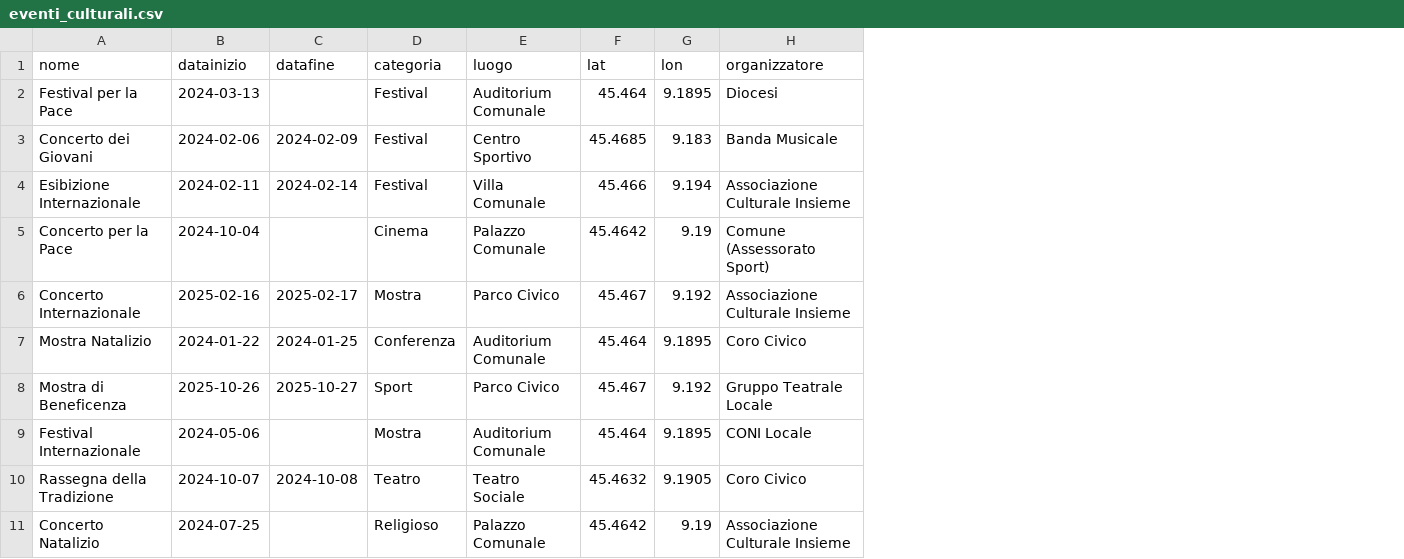
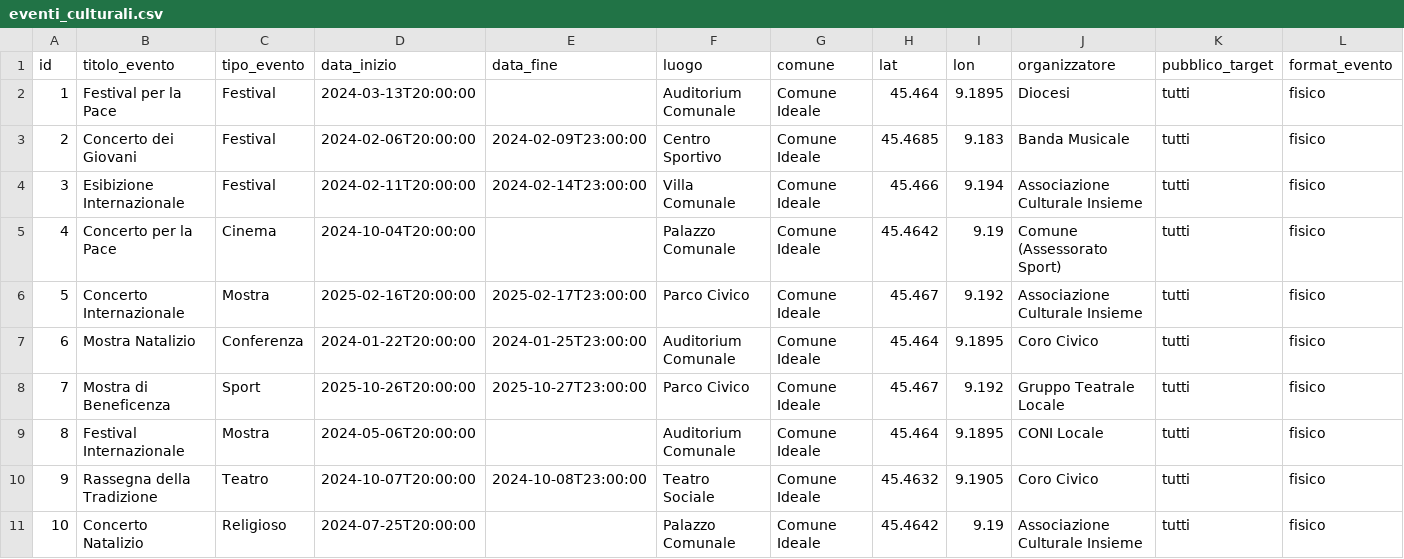
Before and after one commit to piersoft/comune-metrics, a CSV file: data/comuni/demo/eventi_culturali.csv, drawn as a sheet; only a part is shown; removed rows and columns are numbered as before the commit, all else as after; the diff names each change by its address in the sheet, - before the commit and + after, or states it on an @@ line.

```diff
--- a/data/comuni/demo/eventi_culturali.csv
+++ b/data/comuni/demo/eventi_culturali.csv
+column A (id), rows 2-11: 1 | 2 | 3 | 4 | 5 | 6 | 7 | 8 | 9 | 10
-column B (datainizio), rows 2-11: 2024-03-13 | 2024-02-06 | 2024-02-11 | 2024-10-04 | 2025-02-16 | 2024-01-22 | 2025-10-26 | 2024-05-06 | 2024-10-07 | 2024-07-25
-column C (datafine), rows 3-10: 2024-02-09 | 2024-02-14 |  | 2025-02-17 | 2024-01-25 | 2025-10-27 |  | 2024-10-08
+column D (data_inizio), rows 2-11: 2024-03-13T20:00:00 | 2024-02-06T20:00:00 | 2024-02-11T20:00:00 | 2024-10-04T20:00:00 | 2025-02-16T20:00:00 | 2024-01-22T20:00:00 | 2025-10-26T20:00:00 | 2024-05-06T20:00:00 | 2024-10-07T20:00:00 | 2024-07-25T20:00:00
+column E (data_fine), rows 3-10: 2024-02-09T23:00:00 | 2024-02-14T23:00:00 |  | 2025-02-17T23:00:00 | 2024-01-25T23:00:00 | 2025-10-27T23:00:00 |  | 2024-10-08T23:00:00
+column G (comune), rows 2-11: all Comune Ideale
+column K (pubblico_target), rows 2-11: all tutti
+column L (format_evento), rows 2-11: all fisico
-B1: nome
+B1: titolo_evento
-C1: categoria
+C1: tipo_evento
```
Also changed, not shown: data/comuni/demo/bilancio.csv, data/comuni/demo/istruzione.csv, 28 other files.
